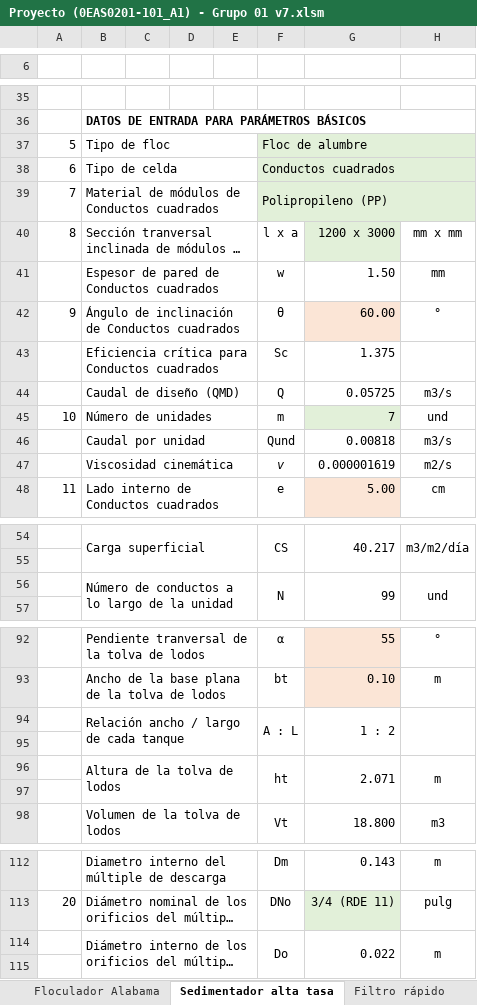
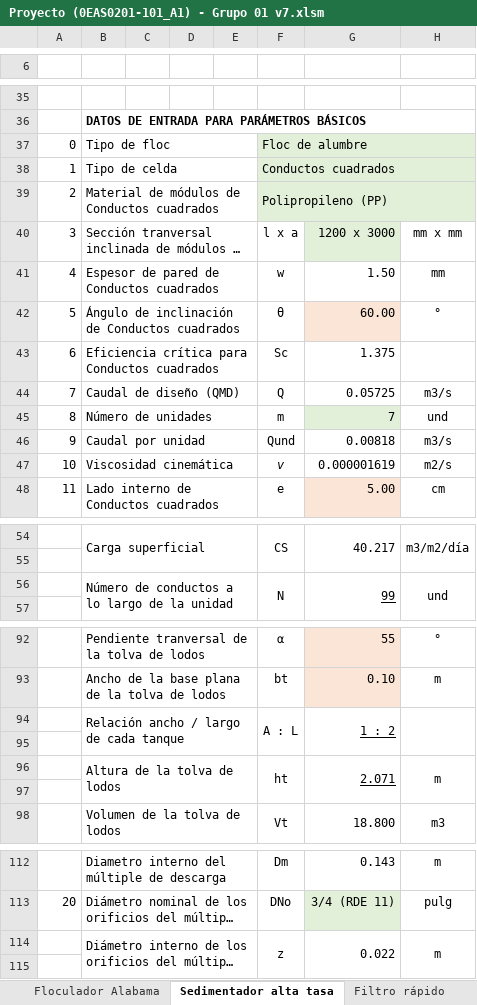
Before and after one commit to VR04/repoAguas, an Excel workbook: Excel/Proyecto (0EAS0201-101_A1) - Grupo 01 v7.xlsm, sheet Sedimentador alta tasa, drawn as a sheet; only a part is shown, gaps mark what is left out; long unchanged cells end in …; values as stored, in another font and other column widths than the file's, no borders; charts and pictures not drawn; the diff names each change by its address in the sheet, - before the commit and + after, or states it on an @@ line.

```diff
--- a/Excel/Proyecto (0EAS0201-101_A1) - Grupo 01 v7.xlsm (sheet Sedimentador alta tasa)
+++ b/Excel/Proyecto (0EAS0201-101_A1) - Grupo 01 v7.xlsm (sheet Sedimentador alta tasa)
-A37: 5
+A37: 0
-A38: 6
+A38: 1
-A39: 7
+A39: 2
-A40: 8
+A40: 3
-A41: (empty)
+A41: 4
-A42: 9
+A42: 5
-A43: (empty)
+A43: 6
-A44: (empty)
+A44: 7
-A45: 10
+A45: 8
-A46: (empty)
+A46: 9
-A47: (empty)
+A47: 10
-G56 underline: off
+G56 underline: on
-G94 underline: off
+G94 underline: on
-G96 underline: off
+G96 underline: on
-F114: Do
+F114: z
```
Also changed, not shown: formulas that keep their value, Excel/Proyecto (0EAS0201-101_A1) - Grupo 01 v9.xlsm, 1 other file.
